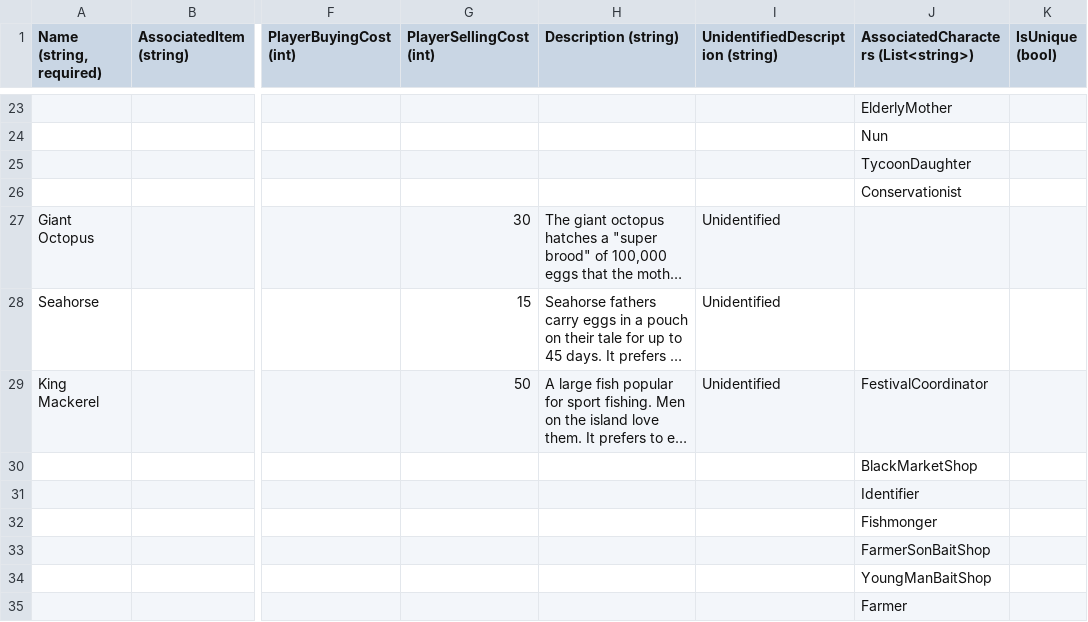
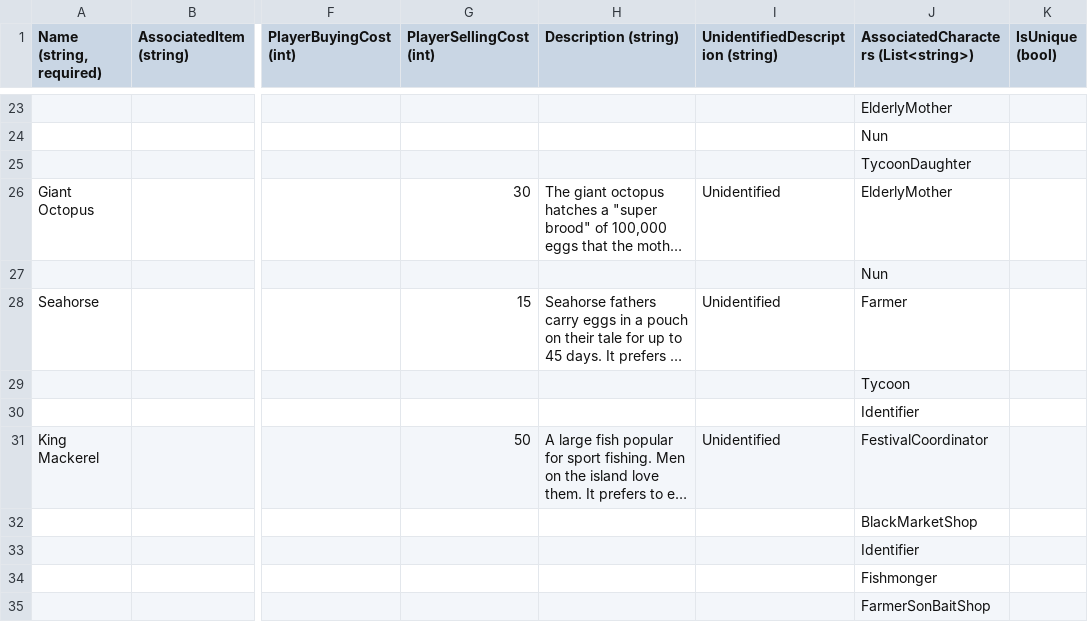
Before and after one commit to dantogno/FishStory, a CSV file: FishStory/FishStory/Content/GlobalContent/ItemDefinition.csv, drawn as a sheet; only a part is shown, gaps mark what is left out; the shorter side is filled out with more unchanged rows; long unchanged cells end in …; removed rows and columns are numbered as before the commit, all else as after; rows hold the shown columns only; the diff covers the shown part only; the diff names each change by its address in the sheet, - before the commit and + after, or states it on an @@ line.

```diff
--- a/FishStory/FishStory/Content/GlobalContent/ItemDefinition.csv
+++ b/FishStory/FishStory/Content/GlobalContent/ItemDefinition.csv
-row 26:  |  |  |  |  |  | Conservationist
-J26: (empty)
+J26: ElderlyMother
+row 27:  |  |  |  |  |  | Nun
-J28: (empty)
+J28: Farmer
+row 29:  |  |  |  |  |  | Tycoon
+row 30:  |  |  |  |  |  | Identifier
```
Also changed, not shown: 19 added rows and 7 edited cells elsewhere in this file.
